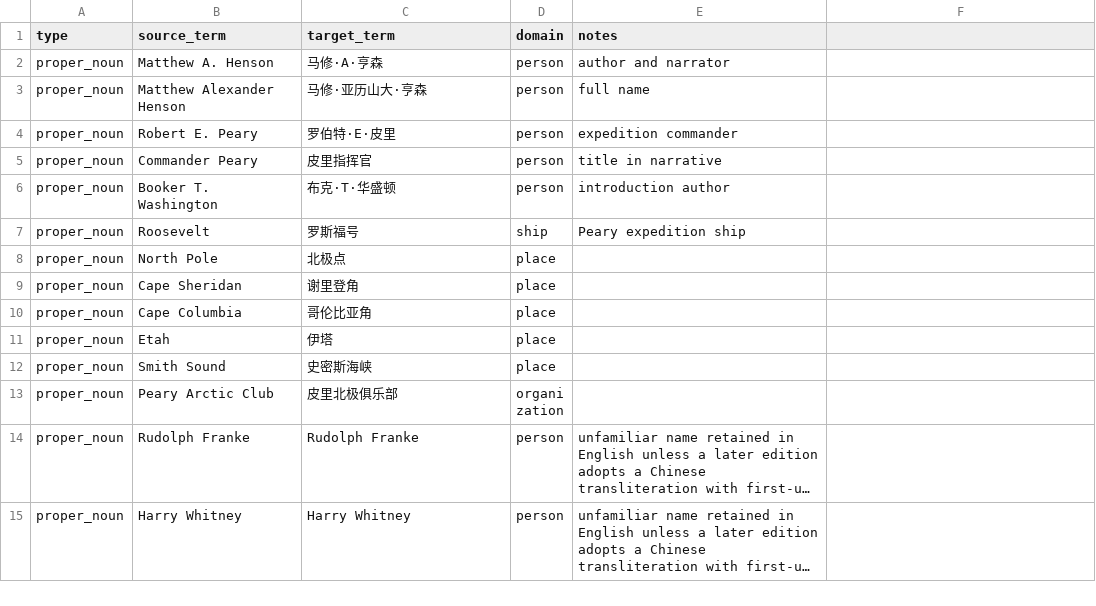
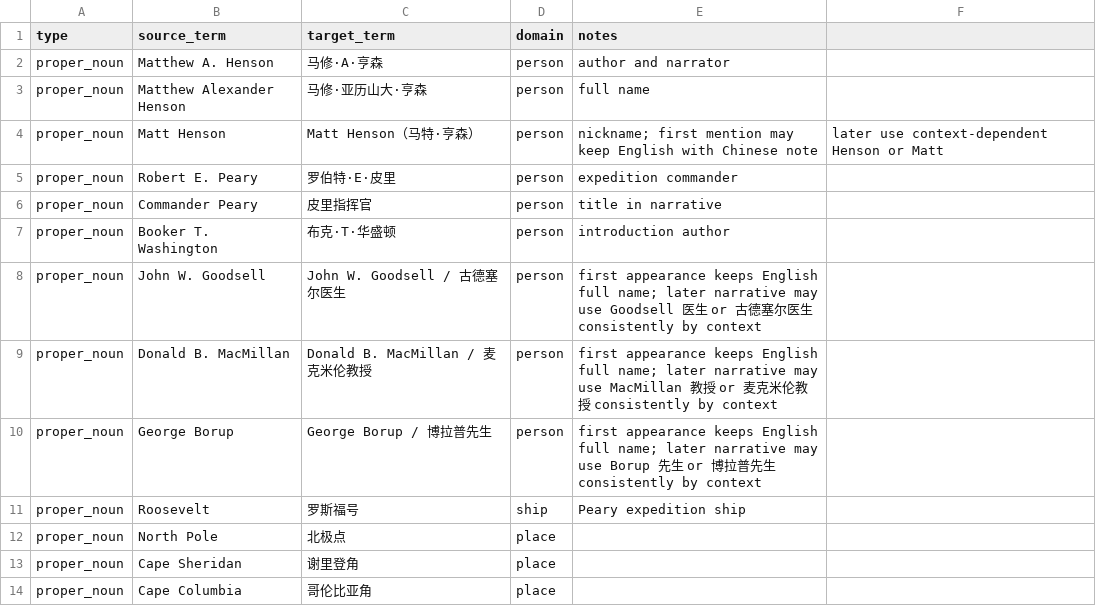
Before and after one commit to SaberOnGo/public-domain-books-translation, a CSV file: books/pg20923_a_negro_explorer_at_the_north_pole/glossary/terms.csv, drawn as a sheet; only a part is shown; the shorter side is filled out with more unchanged rows; long unchanged cells end in ….

```diff
--- a/books/pg20923_a_negro_explorer_at_the_north_pole/glossary/terms.csv
+++ b/books/pg20923_a_negro_explorer_at_the_north_pole/glossary/terms.csv
@@ -3,2 +3,3 @@ proper_noun,Matthew A. Henson,马修·A·亨森,person,author and narrator
 proper_noun,Matthew Alexander Henson,马修·亚历山大·亨森,person,full name
+proper_noun,Matt Henson,Matt Henson（马特·亨森）,person,nickname; first mention may keep English with Chinese note, later use context-dependent Henson or Matt
 proper_noun,Robert E. Peary,罗伯特·E·皮里,person,expedition commander
@@ -6,2 +7,5 @@ proper_noun,Commander Peary,皮里指挥官,person,title in narrative
 proper_noun,Booker T. Washington,布克·T·华盛顿,person,introduction author
+proper_noun,John W. Goodsell,John W. Goodsell / 古德塞尔医生,person,first appearance keeps English full name; later narrative may use Goodsell 医生 or 古德塞尔医生 consistently by context
+proper_noun,Donald B. MacMillan,Donald B. MacMillan / 麦克米伦教授,person,first appearance keeps English full name; later narrative may use MacMillan 教授 or 麦克米伦教授 consistently by context
+proper_noun,George Borup,George Borup / 博拉普先生,person,first appearance keeps English full name; later narrative may use Borup 先生 or 博拉普先生 consistently by context
 proper_noun,Roosevelt,罗斯福号,ship,Peary expedition ship
```
Also changed, not shown: 33 other files.
